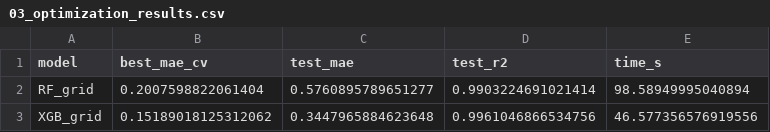
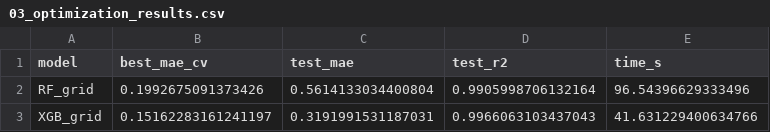
Before and after one commit to aina-carbonell/besso_digital_optimitzacio_produccio_penicilina, a CSV file: fases/4_optimitzacio_interpretabilitat/outputs/03_optimization_results.csv, drawn as a sheet.

```diff
--- a/fases/4_optimitzacio_interpretabilitat/outputs/03_optimization_results.csv
+++ b/fases/4_optimitzacio_interpretabilitat/outputs/03_optimization_results.csv
@@ -1,3 +1,3 @@
 model,best_mae_cv,test_mae,test_r2,time_s
-RF_grid,0.2007598822061404,0.5760895789651277,0.9903224691021414,98.58949995040894
-XGB_grid,0.15189018125312062,0.3447965884623648,0.9961046866534756,46.577356576919556
+RF_grid,0.1992675091373426,0.5614133034400804,0.9905998706132164,96.54396629333496
+XGB_grid,0.15162283161241197,0.3191991531187031,0.9966063103437043,41.631229400634766
```
Also changed, not shown: fases/4_optimitzacio_interpretabilitat/outputs/01_shap_feature_importance.csv, fases/4_optimitzacio_interpretabilitat/outputs/01_shap_values.csv, 12 other files.
